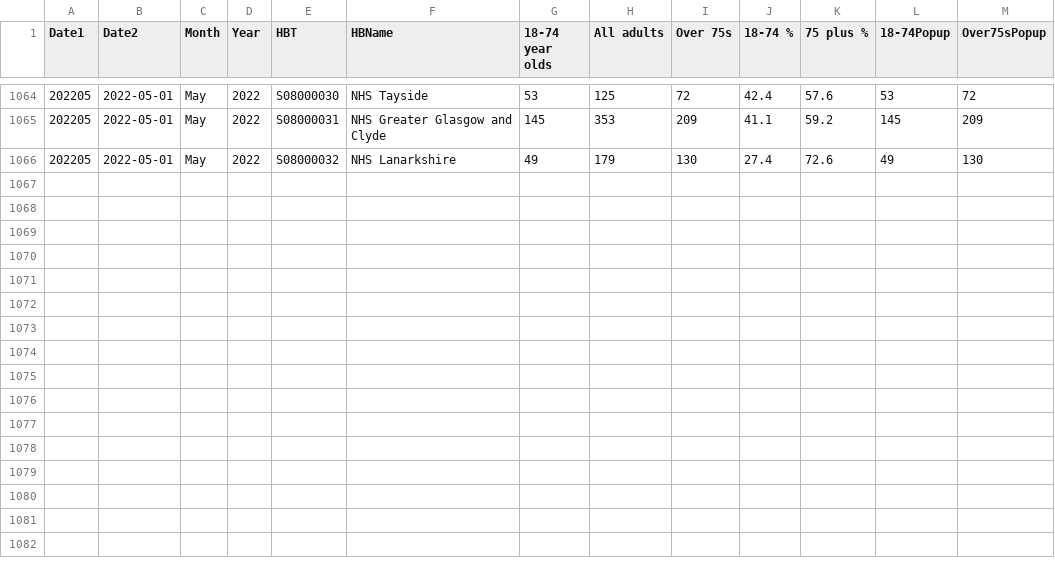
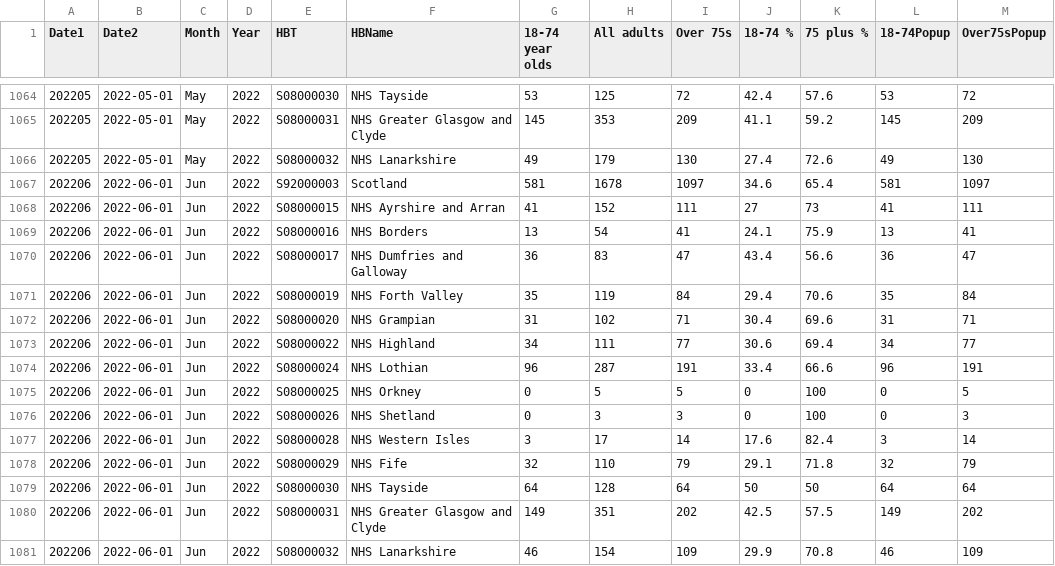
Before and after one commit to DCTdatateam/Hospitals-Tracker_NHS-Scotland, a CSV file: data/delayed-discharges/DD_by_age_group_all_delay_reasons_daily.csv, drawn as a sheet; only a part is shown, gaps mark what is left out.

```diff
--- a/data/delayed-discharges/DD_by_age_group_all_delay_reasons_daily.csv
+++ b/data/delayed-discharges/DD_by_age_group_all_delay_reasons_daily.csv
@@ -1066 +1066,16 @@
 202205,2022-05-01,"May","2022","S08000032","NHS Lanarkshire",49,179,130,27.4,72.6,49,130
+202206,2022-06-01,"Jun","2022","S92000003","Scotland",581,1678,1097,34.6,65.4,581,1097
+202206,2022-06-01,"Jun","2022","S08000015","NHS Ayrshire and Arran",41,152,111,27,73,41,111
+202206,2022-06-01,"Jun","2022","S08000016","NHS Borders",13,54,41,24.1,75.9,13,41
+202206,2022-06-01,"Jun","2022","S08000017","NHS Dumfries and Galloway",36,83,47,43.4,56.6,36,47
+202206,2022-06-01,"Jun","2022","S08000019","NHS Forth Valley",35,119,84,29.4,70.6,35,84
+202206,2022-06-01,"Jun","2022","S08000020","NHS Grampian",31,102,71,30.4,69.6,31,71
+202206,2022-06-01,"Jun","2022","S08000022","NHS Highland",34,111,77,30.6,69.4,34,77
+202206,2022-06-01,"Jun","2022","S08000024","NHS Lothian",96,287,191,33.4,66.6,96,191
+202206,2022-06-01,"Jun","2022","S08000025","NHS Orkney",0,5,5,0,100,0,5
+202206,2022-06-01,"Jun","2022","S08000026","NHS Shetland",0,3,3,0,100,0,3
+202206,2022-06-01,"Jun","2022","S08000028","NHS Western Isles",3,17,14,17.6,82.4,3,14
+202206,2022-06-01,"Jun","2022","S08000029","NHS Fife",32,110,79,29.1,71.8,32,79
+202206,2022-06-01,"Jun","2022","S08000030","NHS Tayside",64,128,64,50,50,64,64
+202206,2022-06-01,"Jun","2022","S08000031","NHS Greater Glasgow and Clyde",149,351,202,42.5,57.5,149,202
+202206,2022-06-01,"Jun","2022","S08000032","NHS Lanarkshire",46,154,109,29.9,70.8,46,109
```
Also changed, not shown: data/delayed-discharges/DD_by_delay_reason_all_ages_monthly.csv.
